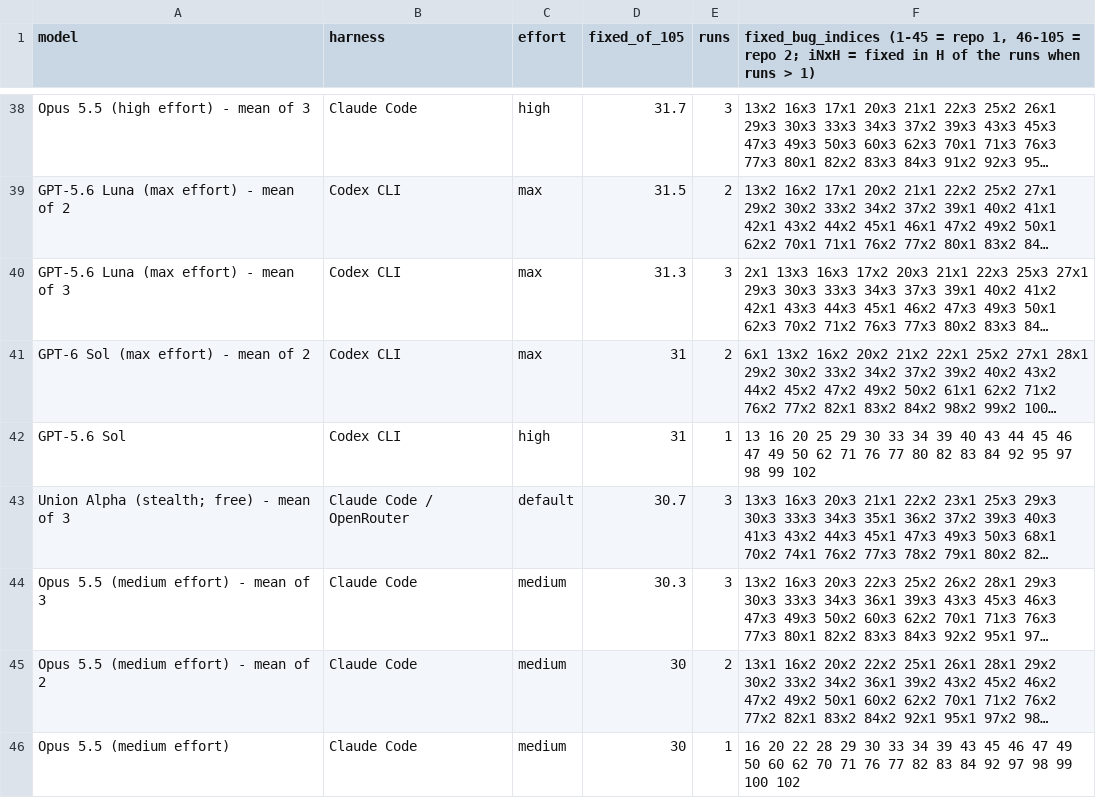
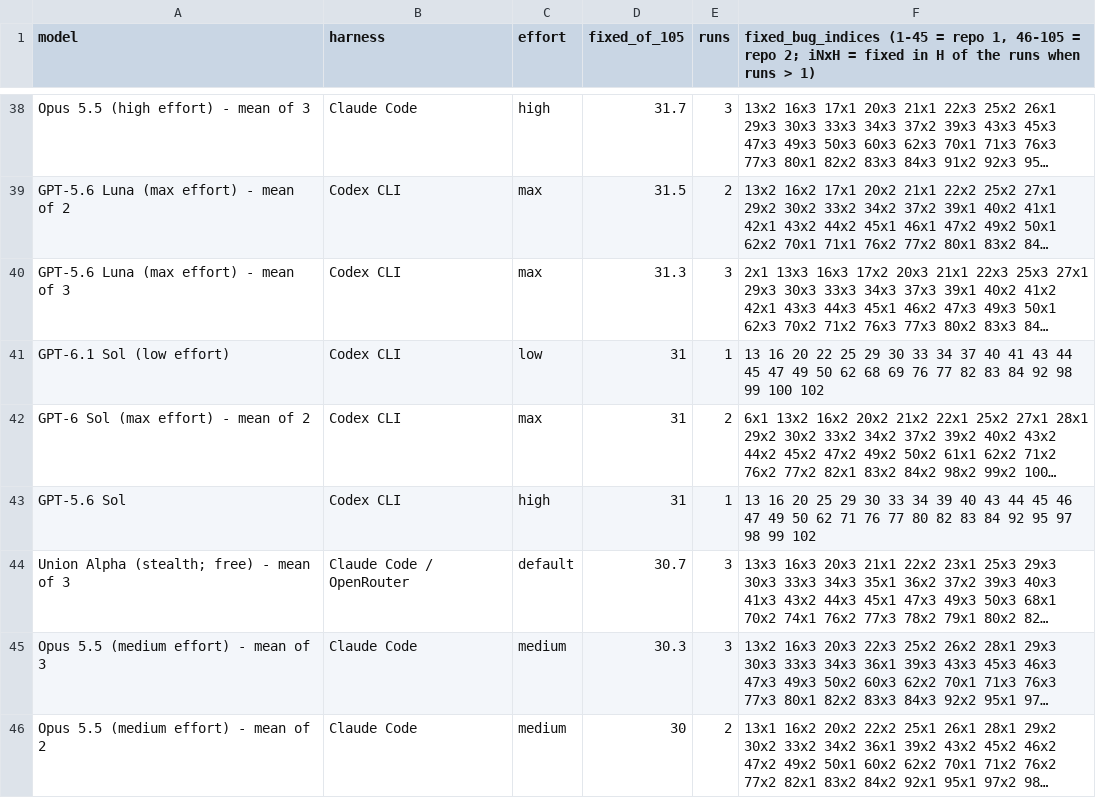
Before and after one commit to phuryn/bug-hunt-bench, a CSV file: results/coverage.csv, drawn as a sheet; only a part is shown, gaps mark what is left out; the shorter side is filled out with more unchanged rows; long unchanged cells end in …; the diff names each change by its address in the sheet, - before the commit and + after, or states it on an @@ line.

```diff
--- a/results/coverage.csv
+++ b/results/coverage.csv
+row 41: GPT-6.1 Sol (low effort) | Codex CLI | low | 31 | 1 | 13 16 20 22 25 29 30 33 34 37 40 41 43 44 45 47 49 50 62 68 69 76 77 82 83 84 92 98 99 100 102
```
Also changed, not shown: results/combined-scoreboard.csv, results/repo1-metrics.csv, 9 other files.
